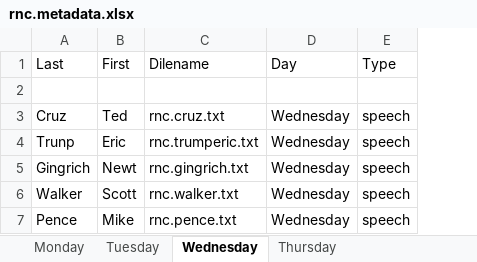
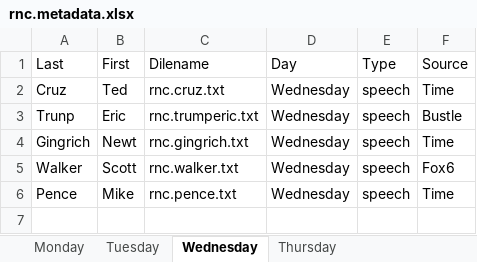
Before and after one commit to lin-jennifer/2016NCtranscripts, an Excel workbook: RNC/rnc.metadata.xlsx, sheet Wednesday, drawn as a sheet; values as stored, in another font and other column widths than the file's, no borders; removed rows and columns are numbered as before the commit, all else as after; the diff names each change by its address in the sheet, - before the commit and + after, or states it on an @@ line.

Commit message:
Added Sources

```diff
--- a/RNC/rnc.metadata.xlsx (sheet Wednesday)
+++ b/RNC/rnc.metadata.xlsx (sheet Wednesday)
+column F (Source), rows 2-6: Time | Bustle | Time | Fox6 | Time
-row 2: (empty)
```
Also changed, not shown: sheet Thursday, sheet Tuesday, sheet Monday, DNC/dnc.metadata.xlsx.
